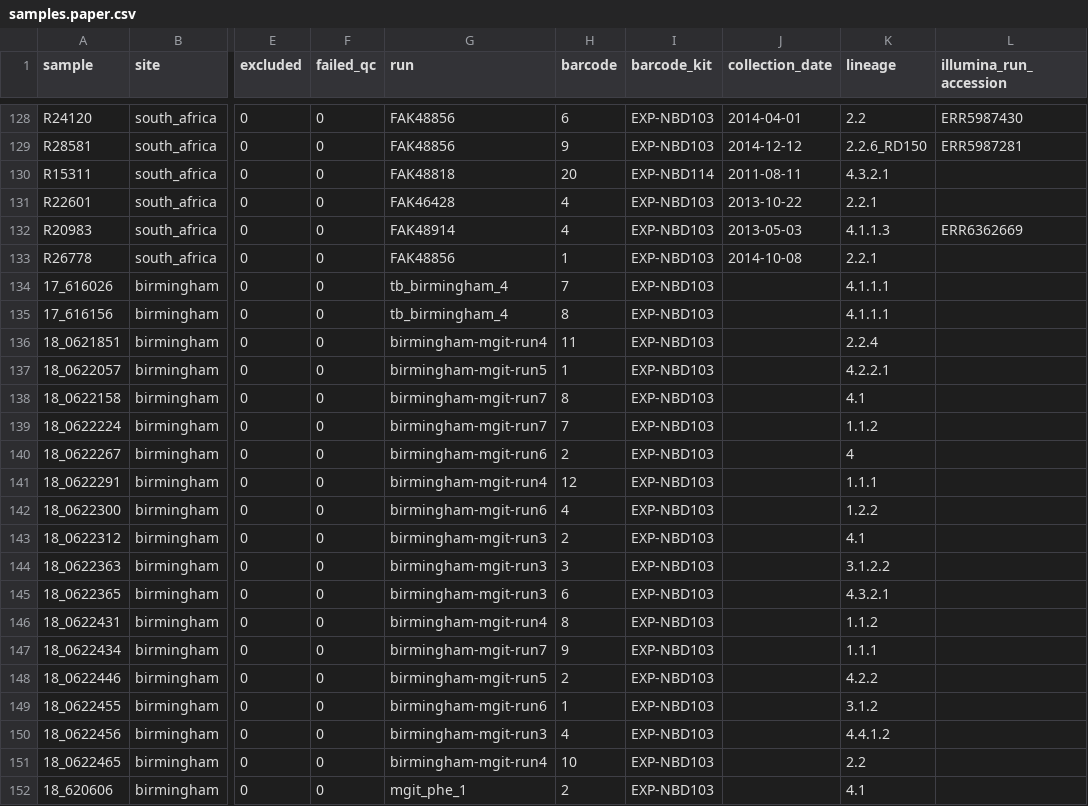
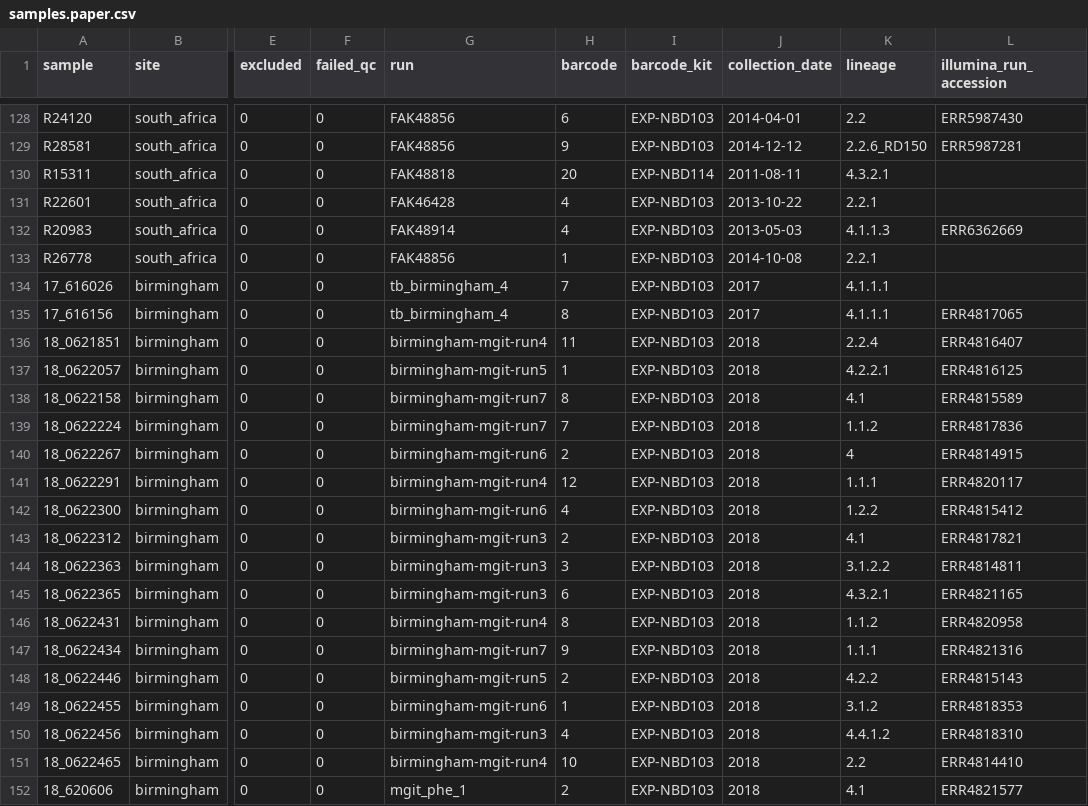
Before and after one commit to mbhall88/head_to_head_pipeline, a CSV file: docs/samples.paper.csv, drawn as a sheet; only a part is shown, gaps mark what is left out; the diff names each change by its address in the sheet, - before the commit and + after, or states it on an @@ line.

Commit message:
add birmingham accessions and dates

```diff
--- a/docs/samples.paper.csv
+++ b/docs/samples.paper.csv
-J134:J135 (collection_date): (empty)
+J134:J135 (collection_date): 2017
-L135 (illumina_run_accession): (empty)
+L135 (illumina_run_accession): ERR4817065
-J136:J152 (collection_date): (empty)
+J136:J152 (collection_date): 2018
-L136 (illumina_run_accession): (empty)
+L136 (illumina_run_accession): ERR4816407
-L137 (illumina_run_accession): (empty)
+L137 (illumina_run_accession): ERR4816125
-L138 (illumina_run_accession): (empty)
+L138 (illumina_run_accession): ERR4815589
-L139 (illumina_run_accession): (empty)
+L139 (illumina_run_accession): ERR4817836
-L140 (illumina_run_accession): (empty)
+L140 (illumina_run_accession): ERR4814915
-L141 (illumina_run_accession): (empty)
+L141 (illumina_run_accession): ERR4820117
-L142 (illumina_run_accession): (empty)
+L142 (illumina_run_accession): ERR4815412
-L143 (illumina_run_accession): (empty)
+L143 (illumina_run_accession): ERR4817821
-L144 (illumina_run_accession): (empty)
+L144 (illumina_run_accession): ERR4814811
-L145 (illumina_run_accession): (empty)
+L145 (illumina_run_accession): ERR4821165
-L146 (illumina_run_accession): (empty)
+L146 (illumina_run_accession): ERR4820958
-L147 (illumina_run_accession): (empty)
+L147 (illumina_run_accession): ERR4821316
-L148 (illumina_run_accession): (empty)
+L148 (illumina_run_accession): ERR4815143
-L149 (illumina_run_accession): (empty)
+L149 (illumina_run_accession): ERR4818353
-L150 (illumina_run_accession): (empty)
+L150 (illumina_run_accession): ERR4818310
-L151 (illumina_run_accession): (empty)
+L151 (illumina_run_accession): ERR4814410
-L152 (illumina_run_accession): (empty)
+L152 (illumina_run_accession): ERR4821577
```
